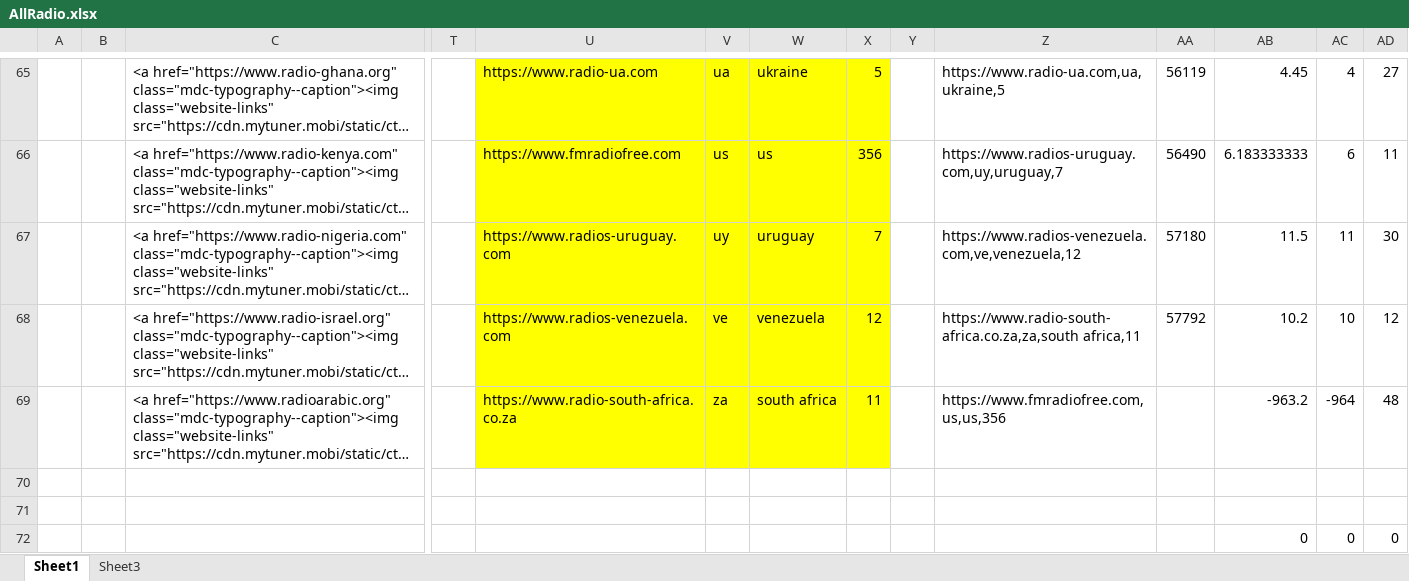
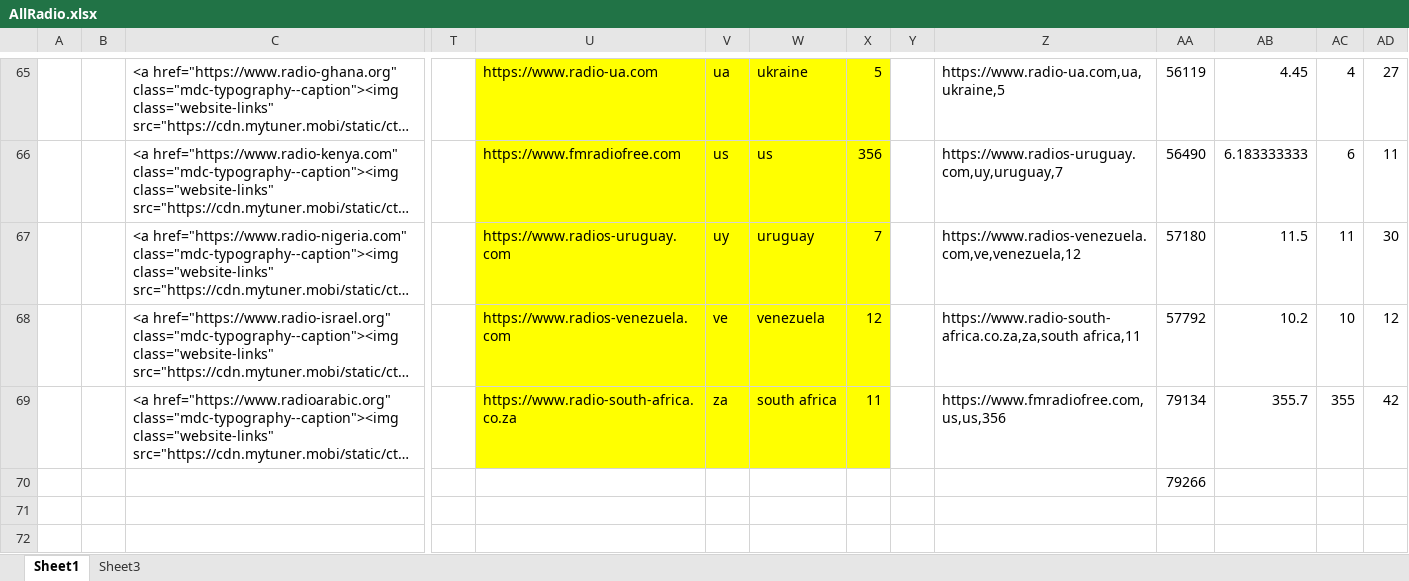
Before and after one commit to namor5772/TkRadio, an Excel workbook: Hardware/AllRadio.xlsx, sheet Sheet1, drawn as a sheet; only a part is shown, gaps mark what is left out; long unchanged cells end in …; values as stored, in another font and other column widths than the file's, no borders; rows hold the shown columns only; the diff names each change by its address in the sheet, - before the commit and + after, or states it on an @@ line.

```diff
--- a/Hardware/AllRadio.xlsx (sheet Sheet1)
+++ b/Hardware/AllRadio.xlsx (sheet Sheet1)
-AA69: (empty)
+AA69: 79134
-AB69: -963.2
+AB69: 355.7
-AC69: -964
+AC69: 355
-AD69: 48
+AD69: 42
-AA70: (empty)
+AA70: 79266
-row 71: (empty)
-row 72:  |  |  |  |  |  |  |  |  |  |  | 0 | 0 | 0
```
Also changed, not shown: 46 other files.
